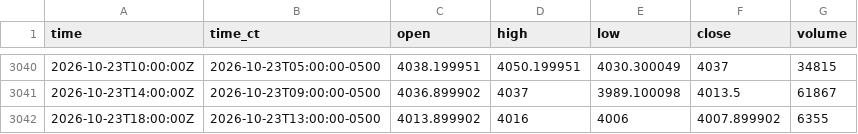
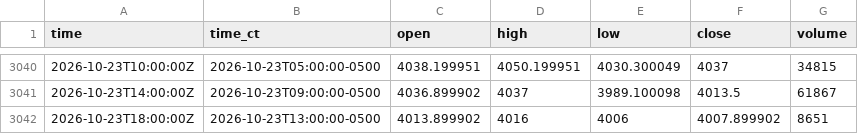
Before and after one commit to HAM-X/whs-data, a CSV file: data/bars/4h/GC.csv, drawn as a sheet; only a part is shown, gaps mark what is left out.

```diff
--- a/data/bars/4h/GC.csv
+++ b/data/bars/4h/GC.csv
@@ -3041,2 +3041,2 @@ time,time_ct,open,high,low,close,volume
 2026-10-23T14:00:00Z,2026-10-23T09:00:00-0500,4036.899902,4037,3989.100098,4013.5,61867
-2026-10-23T18:00:00Z,2026-10-23T13:00:00-0500,4013.899902,4016,4006,4007.899902,6355
+2026-10-23T18:00:00Z,2026-10-23T13:00:00-0500,4013.899902,4016,4006,4007.899902,8651
```
Also changed, not shown: 6 other files.
